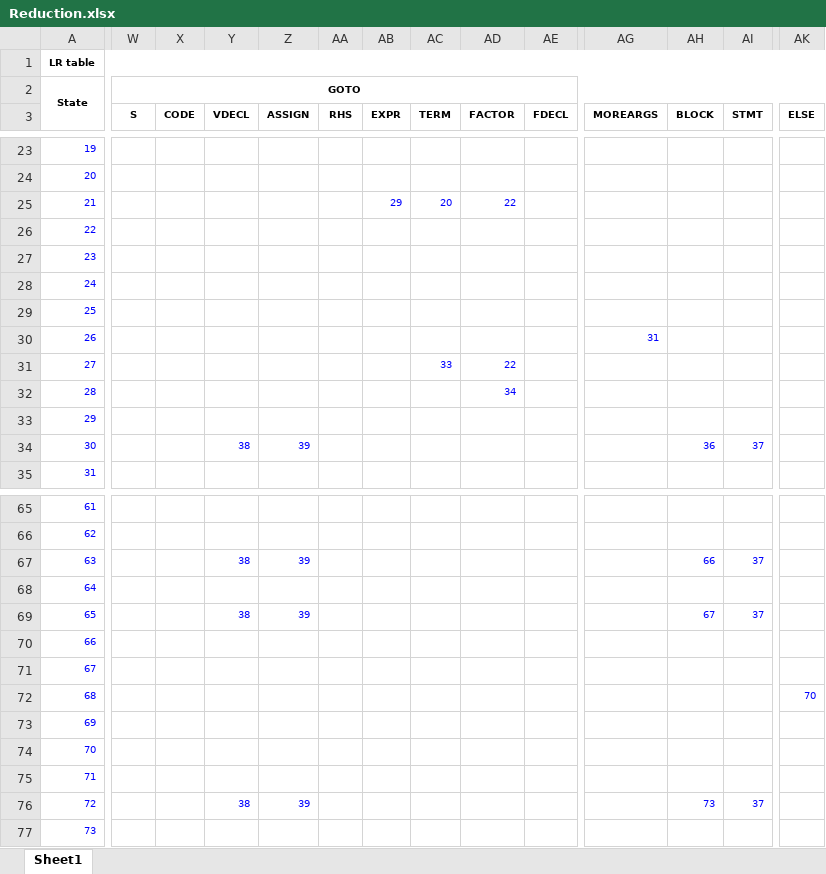
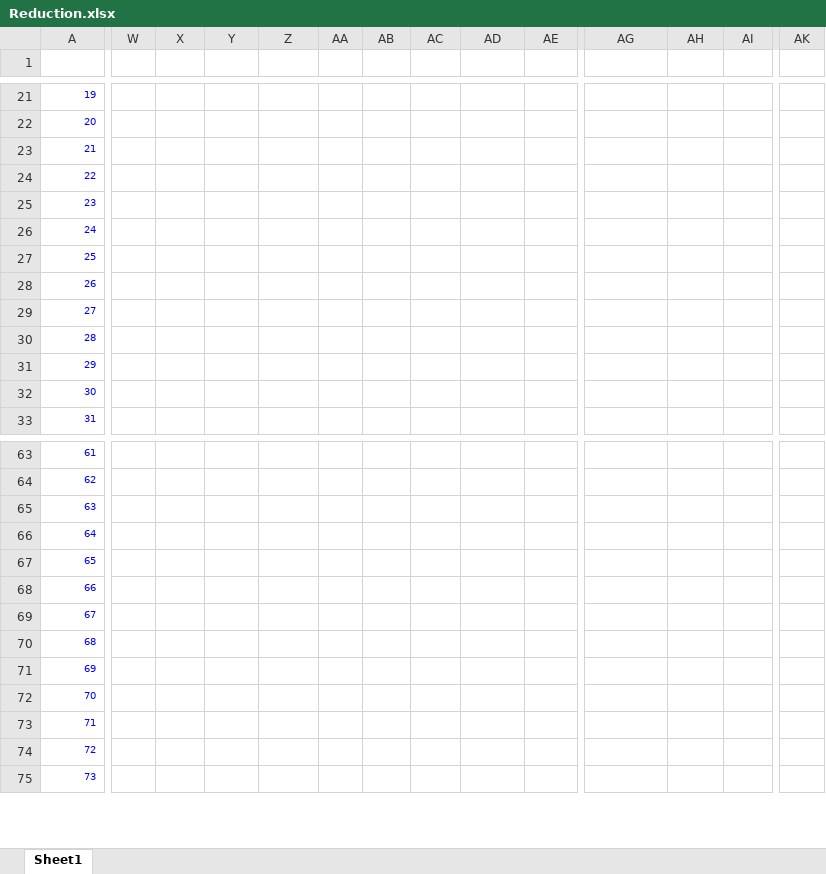
Before and after one commit to LUCETE012/Compiler_SLR_Parser, an Excel workbook: excels/Reduction.xlsx, sheet Sheet1, drawn as a sheet; only a part is shown, gaps mark what is left out; values as stored, in another font and other column widths than the file's, no borders; removed rows and columns are numbered as before the commit, all else as after; rows hold the shown columns only; the diff covers the shown part only; the diff names each change by its address in the sheet, - before the commit and + after, or states it on an @@ line.

Commit message:
Update syntax_analyzer.py : GOTO, ACTION table added

```diff
--- a/excels/Reduction.xlsx (sheet Sheet1)
+++ b/excels/Reduction.xlsx (sheet Sheet1)
-row 1: LR table
-row 2: State | GOTO
-W1: S
+W1: (empty)
-X1: CODE
+X1: (empty)
-Y1: VDECL
+Y1: (empty)
-Z1: ASSIGN
+Z1: (empty)
-AA1: RHS
+AA1: (empty)
-AB1: EXPR
+AB1: (empty)
-AC1: TERM
+AC1: (empty)
-AD1: FACTOR
+AD1: (empty)
-AE1: FDECL
+AE1: (empty)
-AG1: MOREARGS
+AG1: (empty)
-AH1: BLOCK
+AH1: (empty)
-AI1: STMT
+AI1: (empty)
-AK1: ELSE
+AK1: (empty)
-AB23: 29
+AB23: (empty)
-AC23: 20
+AC23: (empty)
-AD23: 22
+AD23: (empty)
-AG28: 31
+AG28: (empty)
-AC29: 33
+AC29: (empty)
-AD29: 22
+AD29: (empty)
-AD30: 34
+AD30: (empty)
-Y32: 38
+Y32: (empty)
-Z32: 39
+Z32: (empty)
-AH32: 36
+AH32: (empty)
-AI32: 37
+AI32: (empty)
-Y65: 38
+Y65: (empty)
-Z65: 39
+Z65: (empty)
-AH65: 66
+AH65: (empty)
-AI65: 37
+AI65: (empty)
-Y67: 38
+Y67: (empty)
-Z67: 39
+Z67: (empty)
-AH67: 67
+AH67: (empty)
-AI67: 37
+AI67: (empty)
-AK70: 70
+AK70: (empty)
-Y74: 38
+Y74: (empty)
-Z74: 39
+Z74: (empty)
-AH74: 73
+AH74: (empty)
-AI74: 37
+AI74: (empty)
```
Also changed, not shown: 31 edited cells elsewhere in this sheet, 2 other files.
